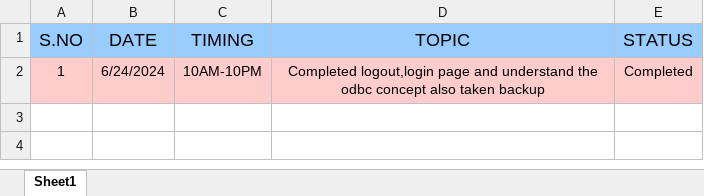
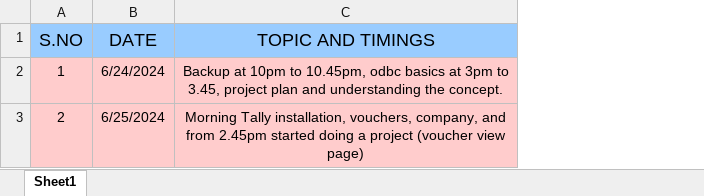
Before and after one commit to Sudarshanroot/daily-report, an Excel workbook: dailyupdate.xlsx, sheet Sheet1, drawn as a sheet; values as stored, in another font and other column widths than the file's, no borders; removed rows and columns are numbered as before the commit, all else as after; the diff names each change by its address in the sheet, - before the commit and + after, or states it on an @@ line.

Commit message:
newchanges

```diff
--- a/dailyupdate.xlsx (sheet Sheet1)
+++ b/dailyupdate.xlsx (sheet Sheet1)
-column C (TIMING), row 2: 10AM-10PM
-column D (TOPIC), row 2: Completed logout,login page and understand the odbc concept also taken backup
-column E (STATUS), row 2: Completed
+column C (TOPIC AND TIMINGS), row 2: Backup at 10pm to 10.45pm, odbc basics at 3pm to 3.45, project plan and understanding the concept.
+row 3: 2 | 6/25/2024 | Morning Tally installation, vouchers, company, and from 2.45pm started doing a project (voucher view page)
```
